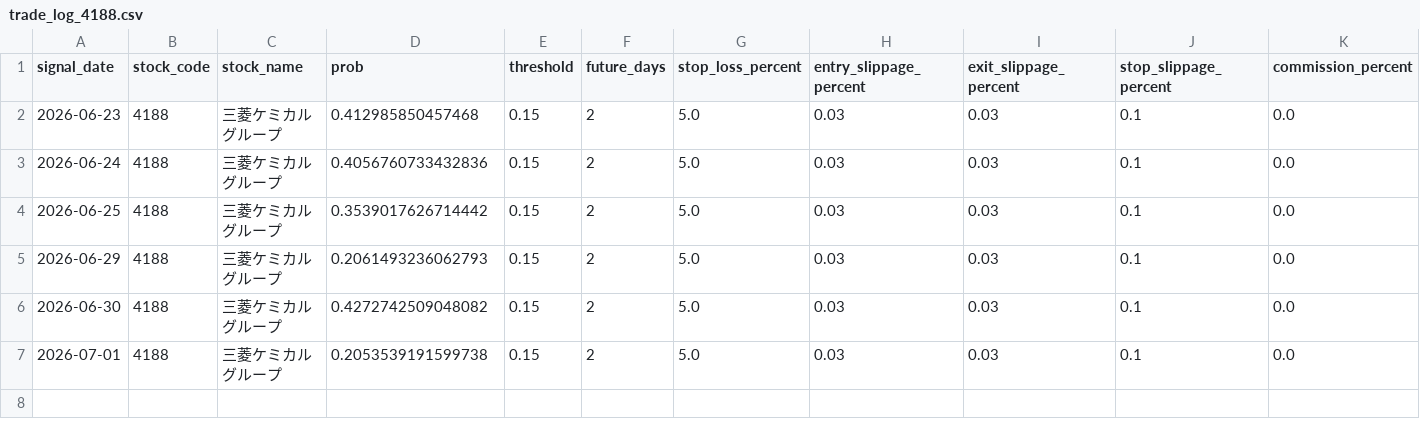
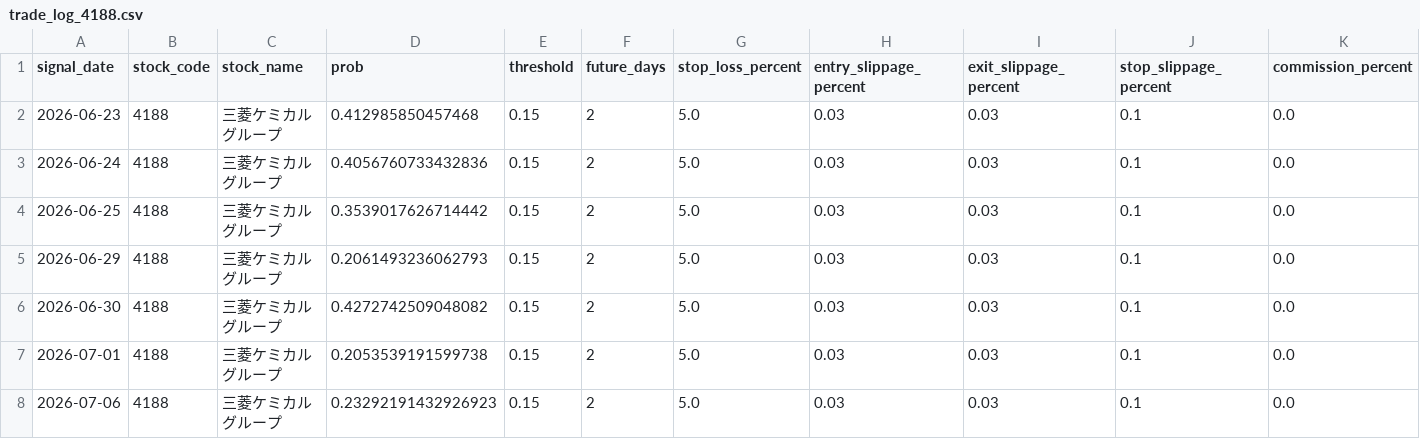
Before and after one commit to ta1k1-arakawa/stock-analyzer, a CSV file: data/monitoring/trade_log_4188.csv, drawn as a sheet; only a part is shown; rows hold the shown columns only; the diff names each change by its address in the sheet, - before the commit and + after, or states it on an @@ line.

```diff
--- a/data/monitoring/trade_log_4188.csv
+++ b/data/monitoring/trade_log_4188.csv
+row 8: 2026-07-06 | 4188 | 三菱ケミカルグループ | 0.23292191432926923 | 0.15 | 2 | 5.0 | 0.03 | 0.03 | 0.1 | 0.0
```
Also changed, not shown: data/monitoring/trade_log_1570.csv, data/monitoring/trade_log_4689.csv, 4 other files.
